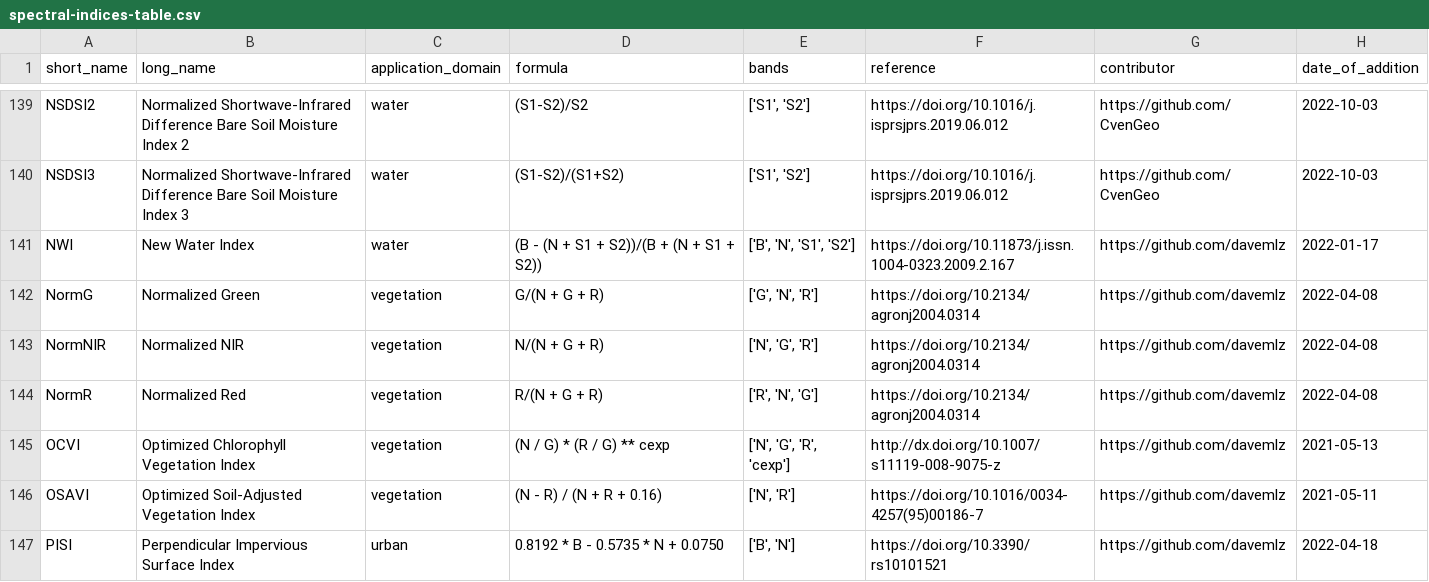
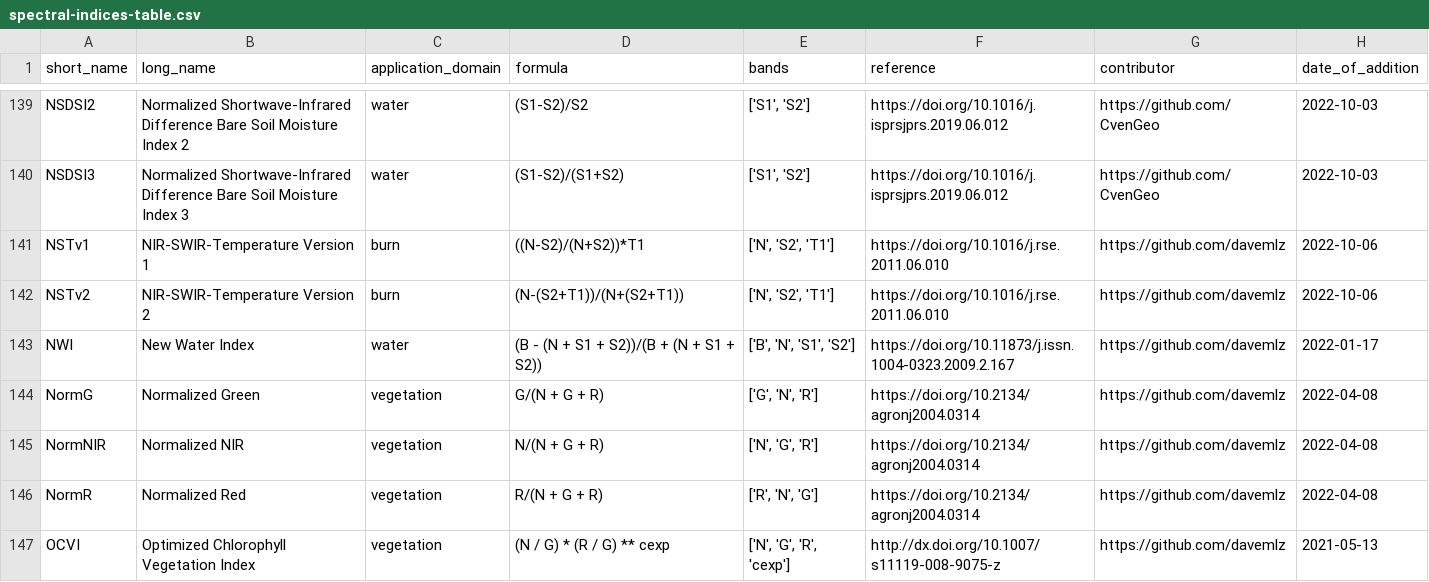
Before and after one commit to awesome-spectral-indices/awesome-spectral-indices, a CSV file: output/spectral-indices-table.csv, drawn as a sheet; only a part is shown, gaps mark what is left out; the shorter side is filled out with more unchanged rows; the diff names each change by its address in the sheet, - before the commit and + after, or states it on an @@ line.

```diff
--- a/output/spectral-indices-table.csv
+++ b/output/spectral-indices-table.csv
+row 141: NSTv1 | NIR-SWIR-Temperature Version 1 | burn | ((N-S2)/(N+S2))*T1 | ['N', 'S2', 'T1'] | https://doi.org/10.1016/j.rse.2011.06.010 | https://github.com/davemlz | 2022-10-06
+row 142: NSTv2 | NIR-SWIR-Temperature Version 2 | burn | (N-(S2+T1))/(N+(S2+T1)) | ['N', 'S2', 'T1'] | https://doi.org/10.1016/j.rse.2011.06.010 | https://github.com/davemlz | 2022-10-06
```
Also changed, not shown: docs/_static/indices_burn.csv, 2 other files.
